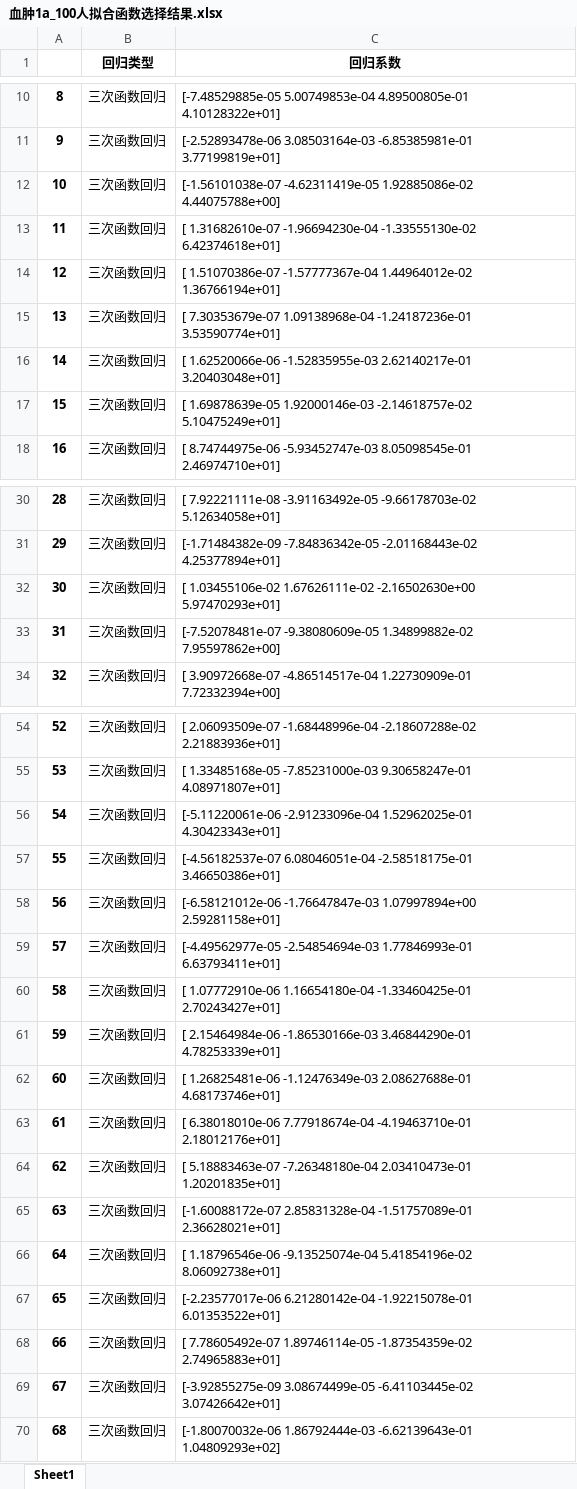
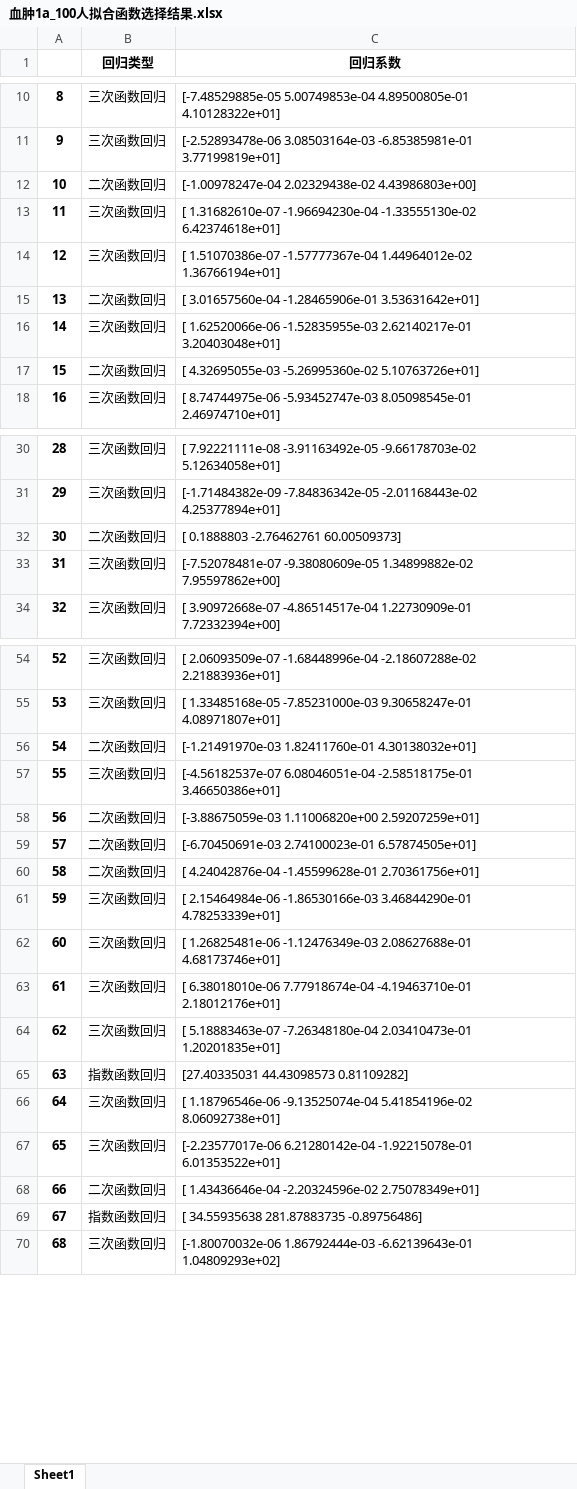
Before and after one commit to spiritysdx/CPGMCM_2023_Code, an Excel workbook: q11/血肿1a_100人拟合函数选择结果.xlsx, sheet Sheet1, drawn as a sheet; only a part is shown, gaps mark what is left out; values as stored, in another font and other column widths than the file's, no borders; the diff covers the shown part only; the diff names each change by its address in the sheet, - before the commit and + after, or states it on an @@ line.

```diff
--- a/q11/血肿1a_100人拟合函数选择结果.xlsx (sheet Sheet1)
+++ b/q11/血肿1a_100人拟合函数选择结果.xlsx (sheet Sheet1)
-B12 (回归类型): 三次函数回归
+B12 (回归类型): 二次函数回归
-C12 (回归系数): [-1.56101038e-07 -4.62311419e-05 1.92885086e-02 4.44075788e+00]
+C12 (回归系数): [-1.00978247e-04 2.02329438e-02 4.43986803e+00]
-B15 (回归类型): 三次函数回归
+B15 (回归类型): 二次函数回归
-C15 (回归系数): [ 7.30353679e-07 1.09138968e-04 -1.24187236e-01 3.53590774e+01]
+C15 (回归系数): [ 3.01657560e-04 -1.28465906e-01 3.53631642e+01]
-B17 (回归类型): 三次函数回归
+B17 (回归类型): 二次函数回归
-C17 (回归系数): [ 1.69878639e-05 1.92000146e-03 -2.14618757e-02 5.10475249e+01]
+C17 (回归系数): [ 4.32695055e-03 -5.26995360e-02 5.10763726e+01]
-B32 (回归类型): 三次函数回归
+B32 (回归类型): 二次函数回归
-C32 (回归系数): [ 1.03455106e-02 1.67626111e-02 -2.16502630e+00 5.97470293e+01]
+C32 (回归系数): [ 0.1888803 -2.76462761 60.00509373]
-B56 (回归类型): 三次函数回归
+B56 (回归类型): 二次函数回归
-C56 (回归系数): [-5.11220061e-06 -2.91233096e-04 1.52962025e-01 4.30423343e+01]
+C56 (回归系数): [-1.21491970e-03 1.82411760e-01 4.30138032e+01]
-B58:B60 (回归类型): 三次函数回归
+B58:B60 (回归类型): 二次函数回归
-C58 (回归系数): [-6.58121012e-06 -1.76647847e-03 1.07997894e+00 2.59281158e+01]
+C58 (回归系数): [-3.88675059e-03 1.11006820e+00 2.59207259e+01]
-C59 (回归系数): [-4.49562977e-05 -2.54854694e-03 1.77846993e-01 6.63793411e+01]
+C59 (回归系数): [-6.70450691e-03 2.74100023e-01 6.57874505e+01]
-C60 (回归系数): [ 1.07772910e-06 1.16654180e-04 -1.33460425e-01 2.70243427e+01]
+C60 (回归系数): [ 4.24042876e-04 -1.45599628e-01 2.70361756e+01]
-B65 (回归类型): 三次函数回归
+B65 (回归类型): 指数函数回归
-C65 (回归系数): [-1.60088172e-07 2.85831328e-04 -1.51757089e-01 2.36628021e+01]
+C65 (回归系数): [27.40335031 44.43098573 0.81109282]
-B68 (回归类型): 三次函数回归
+B68 (回归类型): 二次函数回归
-C68 (回归系数): [ 7.78605492e-07 1.89746114e-05 -1.87354359e-02 2.74965883e+01]
+C68 (回归系数): [ 1.43436646e-04 -2.20324596e-02 2.75078349e+01]
-B69 (回归类型): 三次函数回归
+B69 (回归类型): 指数函数回归
-C69 (回归系数): [-3.92855275e-09 3.08674499e-05 -6.41103445e-02 3.07426642e+01]
+C69 (回归系数): [ 34.55935638 281.87883735 -0.89756486]
```
Also changed, not shown: 20 edited cells elsewhere in this sheet, q11/1a数据.xlsx, q11/1a数据_已替换时间戳_已矫正.xlsx, 5 other files.
